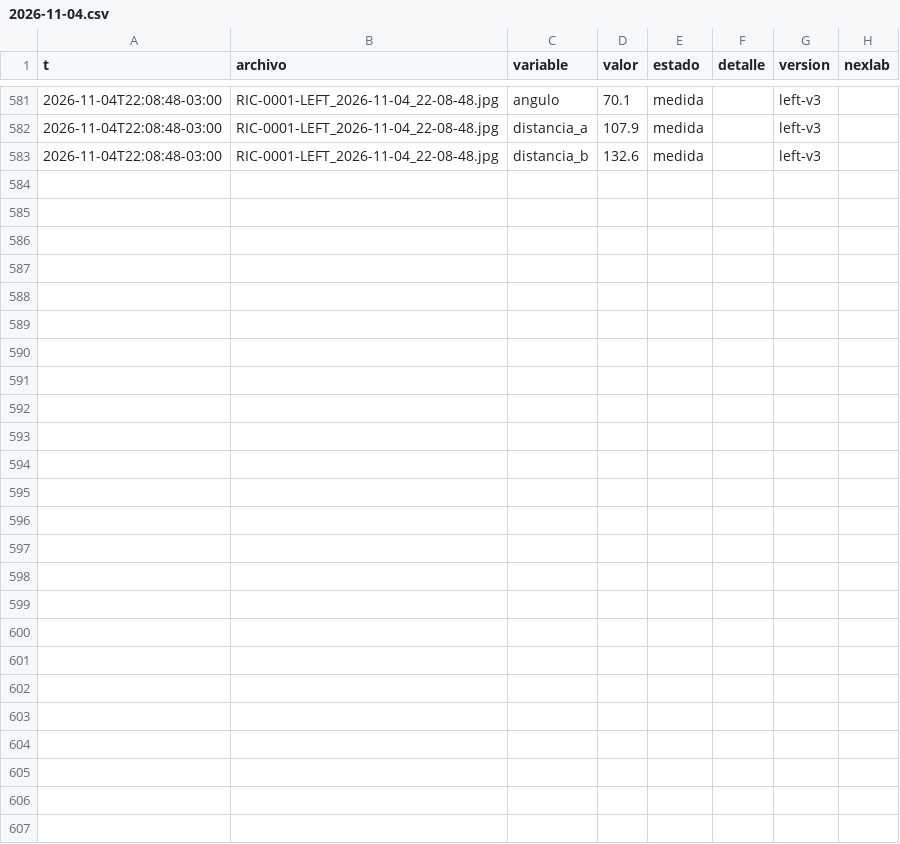
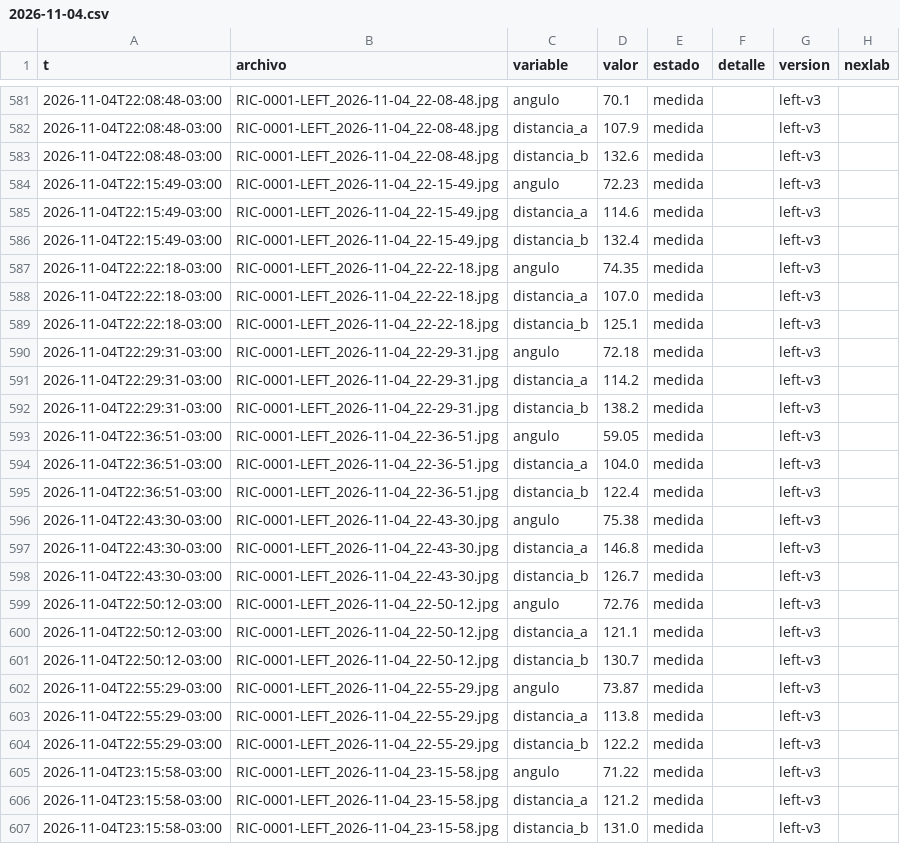
Before and after one commit to Andyyff/tesis-saman, a CSV file: datos/lecturas/left/2026-11-04.csv, drawn as a sheet; only a part is shown, gaps mark what is left out.

Commit message:
datos 2026-11-05T02:18Z

```diff
--- a/datos/lecturas/left/2026-11-04.csv
+++ b/datos/lecturas/left/2026-11-04.csv
@@ -583 +583,25 @@ t,archivo,variable,valor,estado,detalle,version,nexlab
 2026-11-04T22:08:48-03:00,RIC-0001-LEFT_2026-11-04_22-08-48.jpg,distancia_b,132.6,medida,,left-v3,
+2026-11-04T22:15:49-03:00,RIC-0001-LEFT_2026-11-04_22-15-49.jpg,angulo,72.23,medida,,left-v3,
+2026-11-04T22:15:49-03:00,RIC-0001-LEFT_2026-11-04_22-15-49.jpg,distancia_a,114.6,medida,,left-v3,
+2026-11-04T22:15:49-03:00,RIC-0001-LEFT_2026-11-04_22-15-49.jpg,distancia_b,132.4,medida,,left-v3,
+2026-11-04T22:22:18-03:00,RIC-0001-LEFT_2026-11-04_22-22-18.jpg,angulo,74.35,medida,,left-v3,
+2026-11-04T22:22:18-03:00,RIC-0001-LEFT_2026-11-04_22-22-18.jpg,distancia_a,107.0,medida,,left-v3,
+2026-11-04T22:22:18-03:00,RIC-0001-LEFT_2026-11-04_22-22-18.jpg,distancia_b,125.1,medida,,left-v3,
+2026-11-04T22:29:31-03:00,RIC-0001-LEFT_2026-11-04_22-29-31.jpg,angulo,72.18,medida,,left-v3,
+2026-11-04T22:29:31-03:00,RIC-0001-LEFT_2026-11-04_22-29-31.jpg,distancia_a,114.2,medida,,left-v3,
+2026-11-04T22:29:31-03:00,RIC-0001-LEFT_2026-11-04_22-29-31.jpg,distancia_b,138.2,medida,,left-v3,
+2026-11-04T22:36:51-03:00,RIC-0001-LEFT_2026-11-04_22-36-51.jpg,angulo,59.05,medida,,left-v3,
+2026-11-04T22:36:51-03:00,RIC-0001-LEFT_2026-11-04_22-36-51.jpg,distancia_a,104.0,medida,,left-v3,
+2026-11-04T22:36:51-03:00,RIC-0001-LEFT_2026-11-04_22-36-51.jpg,distancia_b,122.4,medida,,left-v3,
+2026-11-04T22:43:30-03:00,RIC-0001-LEFT_2026-11-04_22-43-30.jpg,angulo,75.38,medida,,left-v3,
+2026-11-04T22:43:30-03:00,RIC-0001-LEFT_2026-11-04_22-43-30.jpg,distancia_a,146.8,medida,,left-v3,
+2026-11-04T22:43:30-03:00,RIC-0001-LEFT_2026-11-04_22-43-30.jpg,distancia_b,126.7,medida,,left-v3,
+2026-11-04T22:50:12-03:00,RIC-0001-LEFT_2026-11-04_22-50-12.jpg,angulo,72.76,medida,,left-v3,
+2026-11-04T22:50:12-03:00,RIC-0001-LEFT_2026-11-04_22-50-12.jpg,distancia_a,121.1,medida,,left-v3,
+2026-11-04T22:50:12-03:00,RIC-0001-LEFT_2026-11-04_22-50-12.jpg,distancia_b,130.7,medida,,left-v3,
+2026-11-04T22:55:29-03:00,RIC-0001-LEFT_2026-11-04_22-55-29.jpg,angulo,73.87,medida,,left-v3,
+2026-11-04T22:55:29-03:00,RIC-0001-LEFT_2026-11-04_22-55-29.jpg,distancia_a,113.8,medida,,left-v3,
+2026-11-04T22:55:29-03:00,RIC-0001-LEFT_2026-11-04_22-55-29.jpg,distancia_b,122.2,medida,,left-v3,
+2026-11-04T23:15:58-03:00,RIC-0001-LEFT_2026-11-04_23-15-58.jpg,angulo,71.22,medida,,left-v3,
+2026-11-04T23:15:58-03:00,RIC-0001-LEFT_2026-11-04_23-15-58.jpg,distancia_a,121.2,medida,,left-v3,
+2026-11-04T23:15:58-03:00,RIC-0001-LEFT_2026-11-04_23-15-58.jpg,distancia_b,131.0,medida,,left-v3,
```
Also changed, not shown: datos/lecturas/amp/2026-11-04.csv, datos/lecturas/top/2026-11-04.csv, 8 other files.
